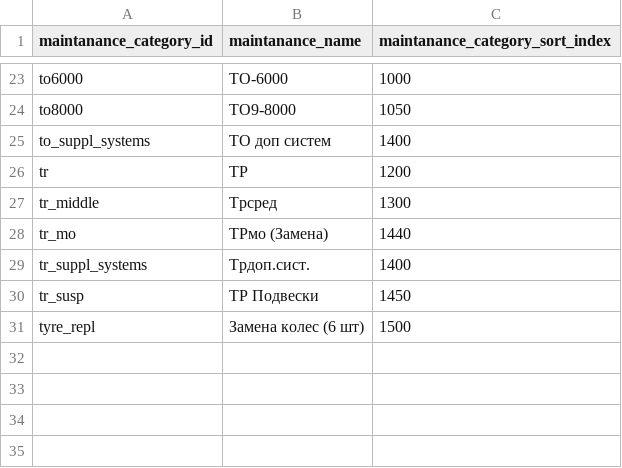
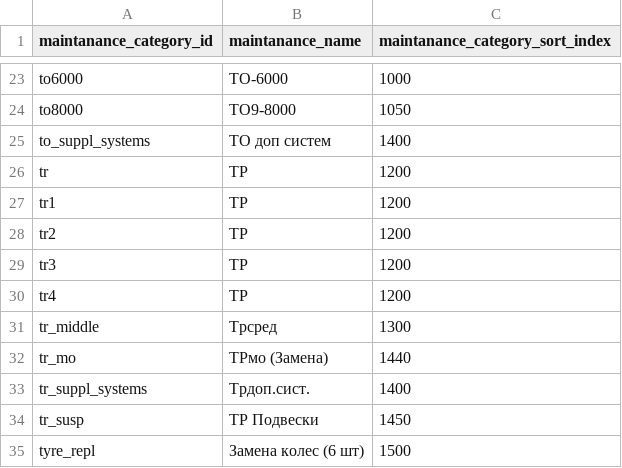
Before and after one commit to Zhenya1975/plan3y_v4, a CSV file: data/job_codes.csv, drawn as a sheet; only a part is shown, gaps mark what is left out.

```diff
--- a/data/job_codes.csv
+++ b/data/job_codes.csv
@@ -26,2 +26,6 @@ to_suppl_systems,ТО доп систем,1400
 tr,ТР,1200
+tr1,ТР,1200
+tr2,ТР,1200
+tr3,ТР,1200
+tr4,ТР,1200
 tr_middle,Трсред,1300
```
Also changed, not shown: data/last_maint_date.csv, data/maintanance_job_list_general.csv, 7 other files.
